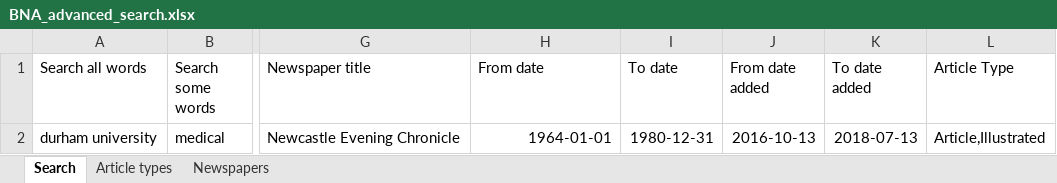
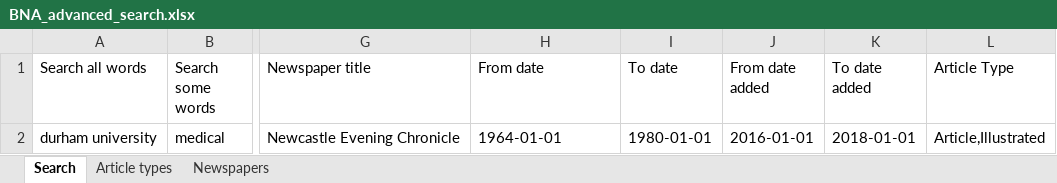
Before and after one commit to KostadinovShalon/VictorianElectionViolenceCrawl, an Excel workbook: Crawler/spiders/BNA_advanced_search.xlsx, sheet Search, drawn as a sheet; only a part is shown, gaps mark what is left out; values as stored, in another font and other column widths than the file's, no borders; conditional formats and table styles not drawn; the diff names each change by its address in the sheet, - before the commit and + after, or states it on an @@ line.

Commit message:
Date fixing and generate_json set to false by default

```diff
--- a/Crawler/spiders/BNA_advanced_search.xlsx (sheet Search)
+++ b/Crawler/spiders/BNA_advanced_search.xlsx (sheet Search)
-H2 alignment: right
+H2 alignment: left
-I2 (To date): 1980-12-31
+I2 (To date): 1980-01-01
-J2 (From date added): 2016-10-13
+J2 (From date added): 2016-01-01
-K2 (To date added): 2018-07-13
+K2 (To date added): 2018-01-01
```
Also changed, not shown: 4 other files.
